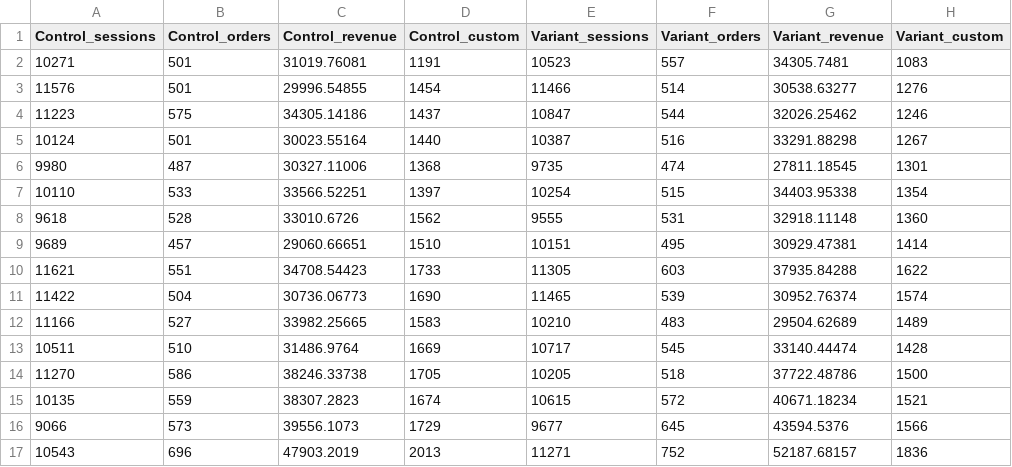
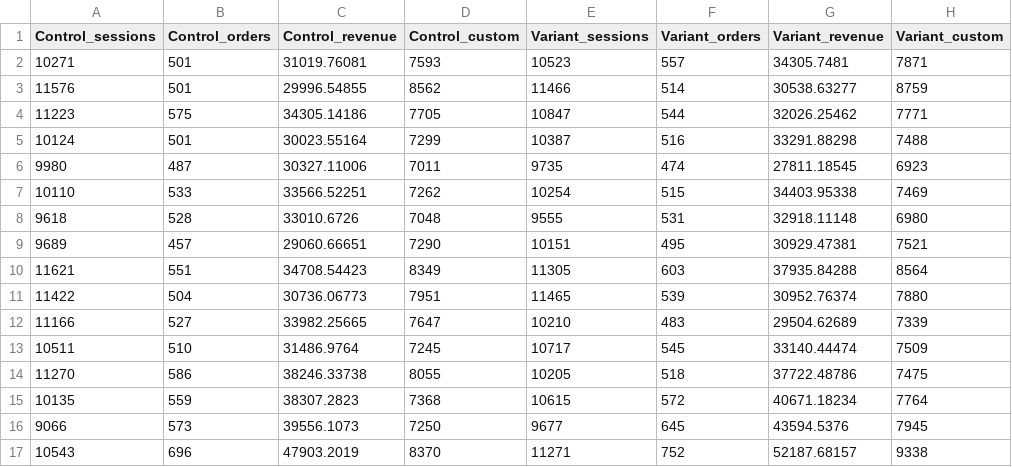
Before and after one commit to gymshark/dpi, a CSV file: abt-data/Keep_shopping_for_v2.csv, drawn as a sheet; only a part is shown; the diff covers the shown part only.

```diff
--- a/abt-data/Keep_shopping_for_v2.csv
+++ b/abt-data/Keep_shopping_for_v2.csv
@@ -1,17 +1,17 @@
 Control_sessions,Control_orders,Control_revenue,Control_custom,Variant_sessions,Variant_orders,Variant_revenue,Variant_custom
-10271,501,31019.76081,1191,10523,557,34305.7481,1083
-11576,501,29996.54855,1454,11466,514,30538.63277,1276
-11223,575,34305.14186,1437,10847,544,32026.25462,1246
-10124,501,30023.55164,1440,10387,516,33291.88298,1267
-9980,487,30327.11006,1368,9735,474,27811.18545,1301
-10110,533,33566.52251,1397,10254,515,34403.95338,1354
-9618,528,33010.6726,1562,9555,531,32918.11148,1360
-9689,457,29060.66651,1510,10151,495,30929.47381,1414
-11621,551,34708.54423,1733,11305,603,37935.84288,1622
-11422,504,30736.06773,1690,11465,539,30952.76374,1574
-11166,527,33982.25665,1583,10210,483,29504.62689,1489
-10511,510,31486.9764,1669,10717,545,33140.44474,1428
-11270,586,38246.33738,1705,10205,518,37722.48786,1500
-10135,559,38307.2823,1674,10615,572,40671.18234,1521
-9066,573,39556.1073,1729,9677,645,43594.5376,1566
-10543,696,47903.2019,2013,11271,752,52187.68157,1836
+10271,501,31019.76081,7593,10523,557,34305.7481,7871
+11576,501,29996.54855,8562,11466,514,30538.63277,8759
+11223,575,34305.14186,7705,10847,544,32026.25462,7771
+10124,501,30023.55164,7299,10387,516,33291.88298,7488
+9980,487,30327.11006,7011,9735,474,27811.18545,6923
+10110,533,33566.52251,7262,10254,515,34403.95338,7469
+9618,528,33010.6726,7048,9555,531,32918.11148,6980
+9689,457,29060.66651,7290,10151,495,30929.47381,7521
+11621,551,34708.54423,8349,11305,603,37935.84288,8564
+11422,504,30736.06773,7951,11465,539,30952.76374,7880
+11166,527,33982.25665,7647,10210,483,29504.62689,7339
+10511,510,31486.9764,7245,10717,545,33140.44474,7509
+11270,586,38246.33738,8055,10205,518,37722.48786,7475
+10135,559,38307.2823,7368,10615,572,40671.18234,7764
+9066,573,39556.1073,7250,9677,645,43594.5376,7945
+10543,696,47903.2019,8370,11271,752,52187.68157,9338
```
Also changed, not shown: 16 edited cells elsewhere in this file, abt-data/Keep_shopping_for_v1.csv, abt-data/Keep_shopping_for_v3.csv.
